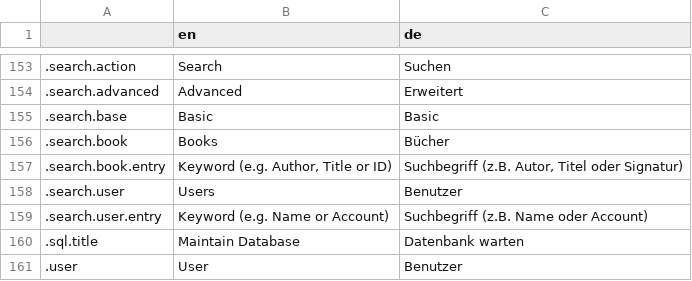
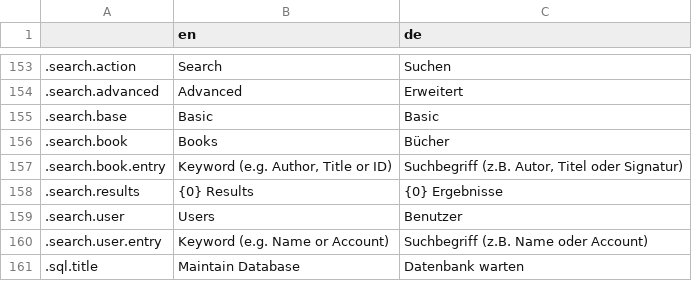
Before and after one commit to wrenger/schiller-lib, a CSV file: translations/translations.csv, drawn as a sheet; only a part is shown, gaps mark what is left out; the shorter side is filled out with more unchanged rows.

Commit message:
:art: Improve dialogs and show book search count

```diff
--- a/translations/translations.csv
+++ b/translations/translations.csv
@@ -157,2 +157,3 @@
 .search.book.entry,"Keyword (e.g. Author, Title or ID)","Suchbegriff (z.B. Autor, Titel oder Signatur)"
+.search.results,{0} Results, {0} Ergebnisse
 .search.user,Users,Benutzer
```
Also changed, not shown: 18 other files.
